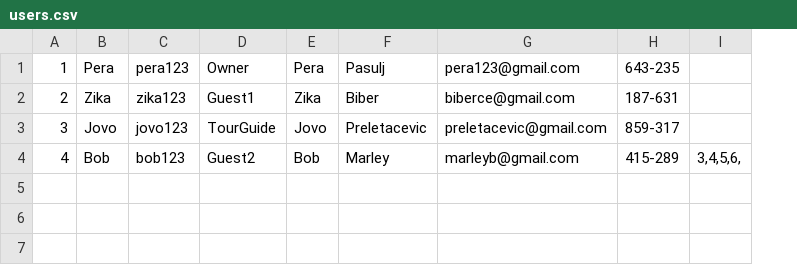
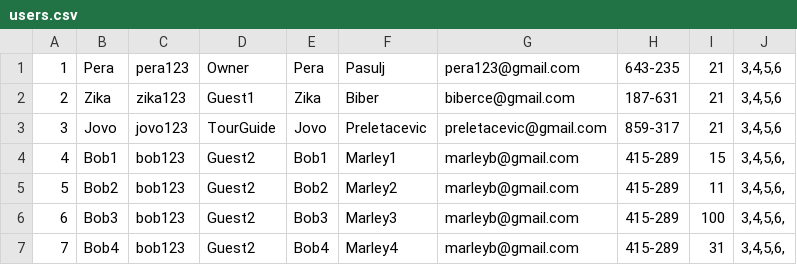
Before and after one commit to breskva01/SIMS-Projekat-Grupa4-TimD, a CSV file: InitialProject/InitialProject/Resources/Data/users.csv, drawn as a sheet; removed rows and columns are numbered as before the commit, all else as after; the diff names each change by its address in the sheet, - before the commit and + after, or states it on an @@ line.

```diff
--- a/InitialProject/InitialProject/Resources/Data/users.csv
+++ b/InitialProject/InitialProject/Resources/Data/users.csv
-column I, row 4: 3,4,5,6,
+column I, rows 1-4: 21 | 21 | 21 | 15
+column J, rows 1-4: 3,4,5,6 | 3,4,5,6 | 3,4,5,6 | 3,4,5,6,
-B4: Bob
+B4: Bob1
-E4: Bob
+E4: Bob1
-F4: Marley
+F4: Marley1
+row 5: 5 | Bob2 | bob123 | Guest2 | Bob2 | Marley2 | marleyb@gmail.com | 415-289 | 11 | 3,4,5,6,
+row 6: 6 | Bob3 | bob123 | Guest2 | Bob3 | Marley3 | marleyb@gmail.com | 415-289 | 100 | 3,4,5,6,
+row 7: 7 | Bob4 | bob123 | Guest2 | Bob4 | Marley4 | marleyb@gmail.com | 415-289 | 31 | 3,4,5,6,
```
Also changed, not shown: InitialProject/InitialProject/Resources/Data/tours.csv, 8 other files.
